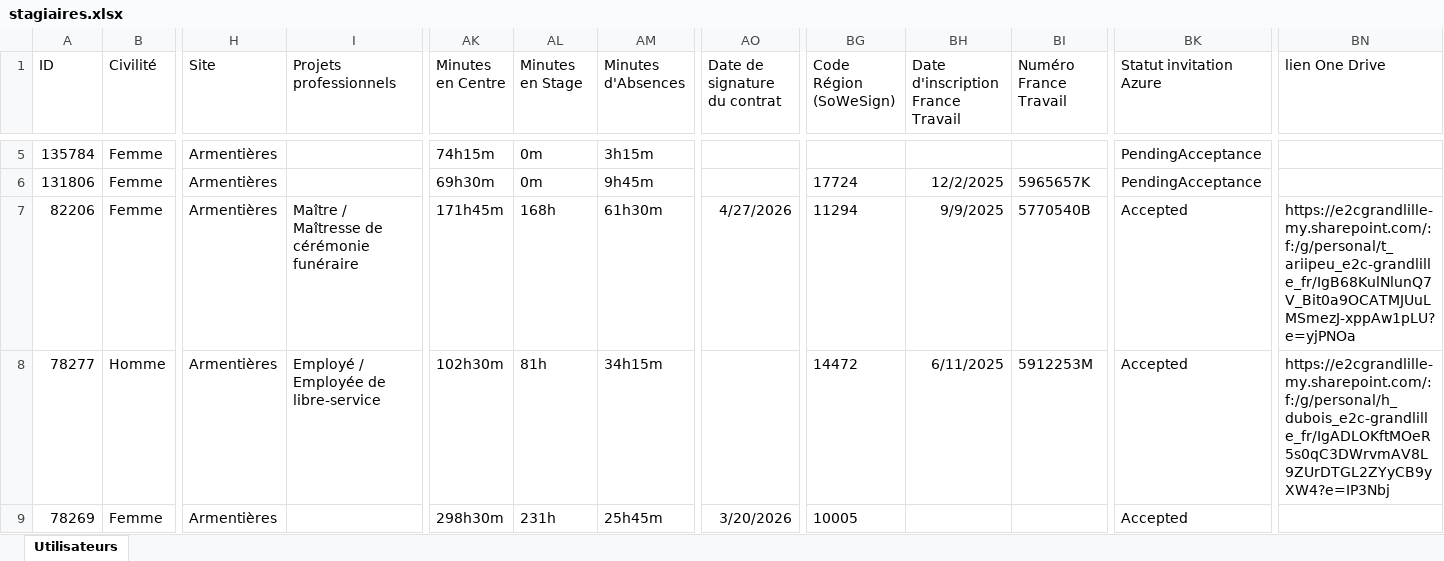
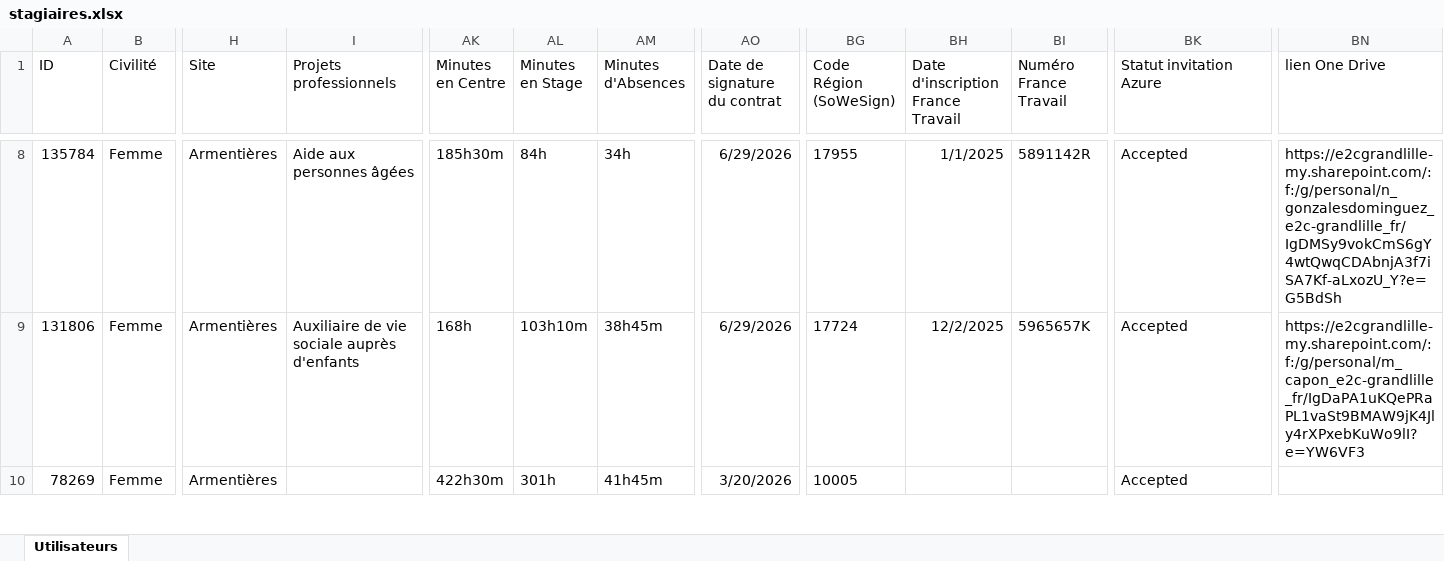
Before and after one commit to Deuteronome/E2C-picking, an Excel workbook: src/arm/stagiaires.xlsx, sheet Utilisateurs, drawn as a sheet; only a part is shown, gaps mark what is left out; values as stored, in another font and other column widths than the file's, no borders; removed rows and columns are numbered as before the commit, all else as after; rows hold the shown columns only; the diff covers the shown part only; the diff names each change by its address in the sheet, - before the commit and + after, or states it on an @@ line.

```diff
--- a/src/arm/stagiaires.xlsx (sheet Utilisateurs)
+++ b/src/arm/stagiaires.xlsx (sheet Utilisateurs)
-I8 (Projets professionnels): (empty)
+I8 (Projets professionnels): Aide aux personnes âgées
-AK8 (Minutes en Centre): 74h15m
+AK8 (Minutes en Centre): 185h30m
-AL8 (Minutes en Stage): 0m
+AL8 (Minutes en Stage): 84h
-AM8 (Minutes d'Absences): 3h15m
+AM8 (Minutes d'Absences): 34h
-AO8:AO9 (Date de signature du contrat): (empty)
+AO8:AO9 (Date de signature du contrat): 6/29/2026
-BG8 (Code Région (SoWeSign)): (empty)
+BG8 (Code Région (SoWeSign)): 17955
-BH8: (empty)
+BH8: 1/1/2025
-BI8 (Numéro France Travail): (empty)
+BI8 (Numéro France Travail): 5891142R
-BK8:BK9 (Statut invitation Azure): PendingAcceptance
+BK8:BK9 (Statut invitation Azure): Accepted
-BN8 (lien One Drive): (empty)
+BN8 (lien One Drive): https://e2cgrandlille-my.sharepoint.com/:f:/g/personal/n_gonzalesdominguez_e2c-grandlille_fr/IgDMSy9vokCmS6gY4wtQwqCDAbnjA3f7iSA7Kf-aLxozU_Y?e=G5BdSh
-I9 (Projets professionnels): (empty)
+I9 (Projets professionnels): Auxiliaire de vie sociale auprès d'enfants
-AK9 (Minutes en Centre): 69h30m
+AK9 (Minutes en Centre): 168h
-AL9 (Minutes en Stage): 0m
+AL9 (Minutes en Stage): 103h10m
-AM9 (Minutes d'Absences): 9h45m
+AM9 (Minutes d'Absences): 38h45m
-BN9 (lien One Drive): (empty)
+BN9 (lien One Drive): https://e2cgrandlille-my.sharepoint.com/:f:/g/personal/m_capon_e2c-grandlille_fr/IgDaPA1uKQePRaPL1vaSt9BMAW9jK4Jly4rXPxebKuWo9lI?e=YW6VF3
-row 7: 82206 | Femme | Armentières | Maître / Maîtresse de cérémonie funéraire | 171h45m | 168h | 61h30m | 4/27/2026 | 11294 | 9/9/2025 | 5770540B | Accepted | https://e2cgrandlille-my.sharepoint.com/:f:/g/personal/t_ariipeu_e2c-grandlille_fr/IgB68KulNlunQ7V_Bit0a9OCATMJUuLMSmezJ-xppAw1pLU?e=yjPNOa
-row 8: 78277 | Homme | Armentières | Employé / Employée de libre-service | 102h30m | 81h | 34h15m |  | 14472 | 6/11/2025 | 5912253M | Accepted | https://e2cgrandlille-my.sharepoint.com/:f:/g/personal/h_dubois_e2c-grandlille_fr/IgADLOKftMOeR5s0qC3DWrvmAV8L9ZUrDTGL2ZYyCB9yXW4?e=IP3Nbj
-AK10 (Minutes en Centre): 298h30m
+AK10 (Minutes en Centre): 422h30m
-AL10 (Minutes en Stage): 231h
+AL10 (Minutes en Stage): 301h
-AM10 (Minutes d'Absences): 25h45m
+AM10 (Minutes d'Absences): 41h45m
```
Also changed, not shown: 3 added rows, 13 removed rows and 75 edited cells elsewhere in this sheet, src/lil/stagiaires.xlsx, src/rbx/stagiaires.xlsx, 3 other files.
